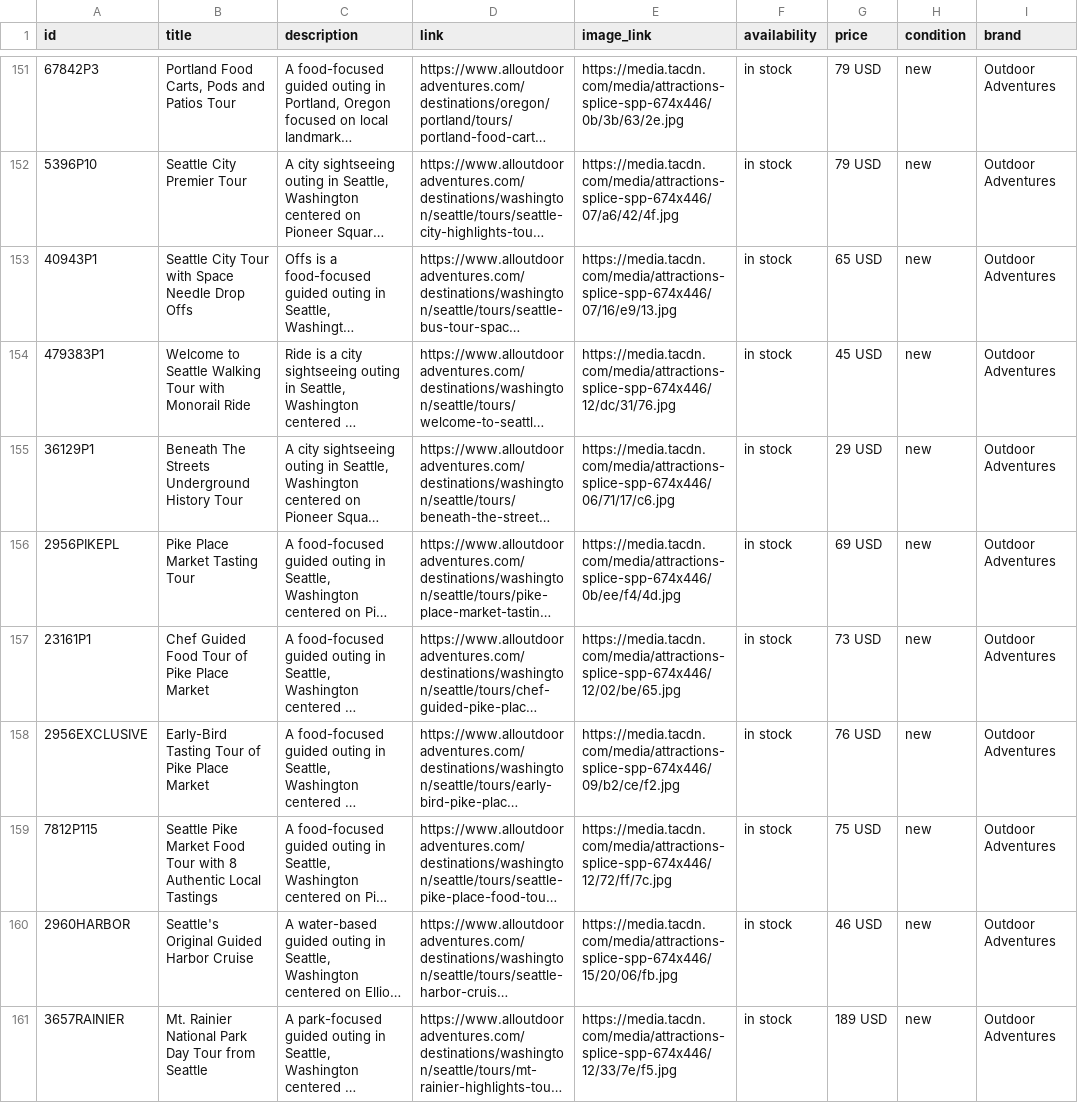
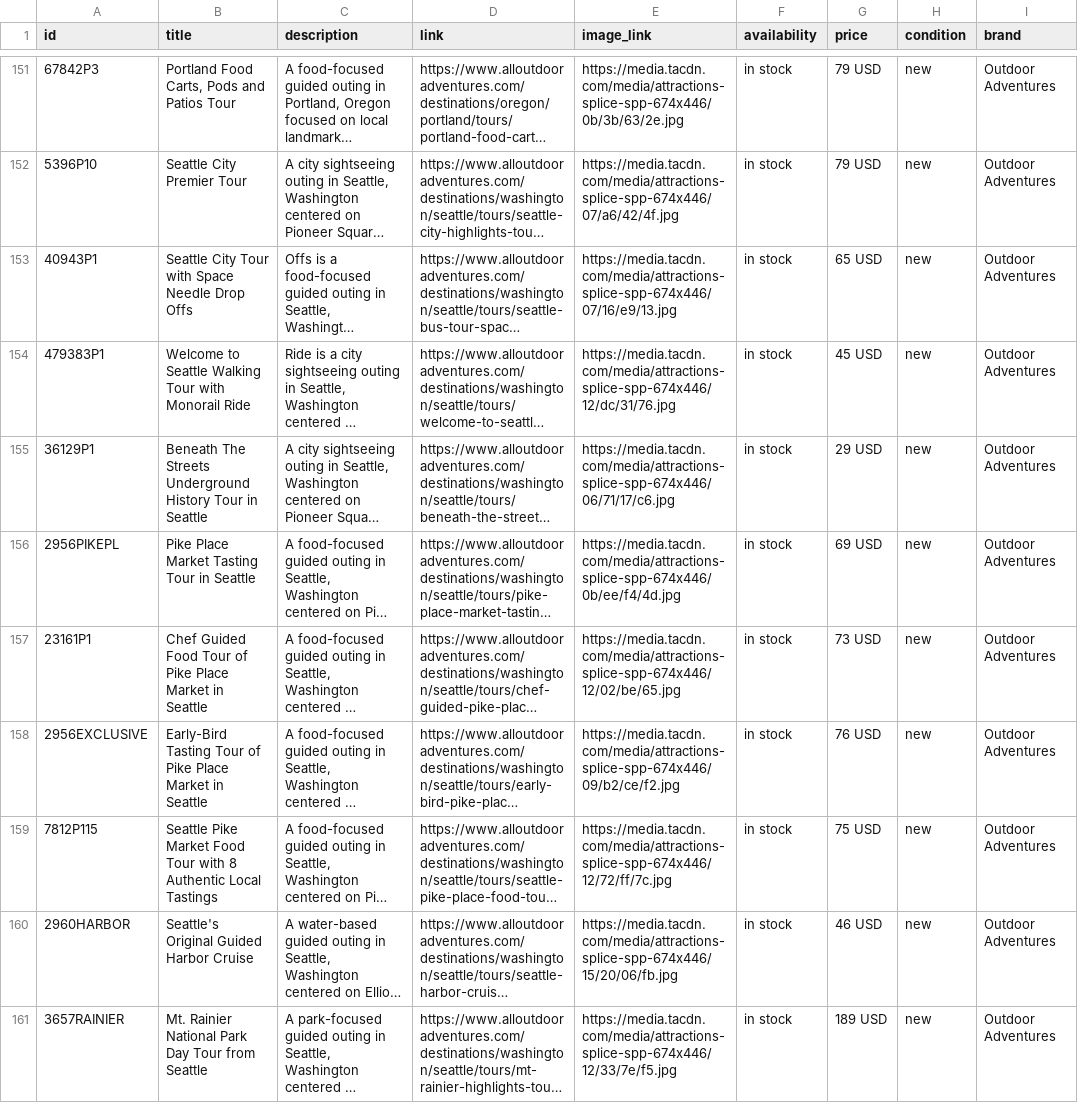
Before and after one commit to JoshuaTreeTours/alloutdooradventures2, a CSV file: data/merchantFeed.csv, drawn as a sheet; only a part is shown, gaps mark what is left out; long unchanged cells end in …; the diff covers the shown part only; the diff names each change by its address in the sheet, - before the commit and + after, or states it on an @@ line.

```diff
--- a/data/merchantFeed.csv
+++ b/data/merchantFeed.csv
-B155 (title): …History Tour
+B155 (title): …History Tour in Seattle
-B156 (title): Pike Place Market Tasting Tour
+B156 (title): Pike Place Market Tasting Tour in Seattle
-B157 (title): …Place Market
+B157 (title): …Place Market in Seattle
-B158 (title): …Place Market
+B158 (title): …Place Market in Seattle
```
Also changed, not shown: 60 edited cells elsewhere in this file, 12 other files.
